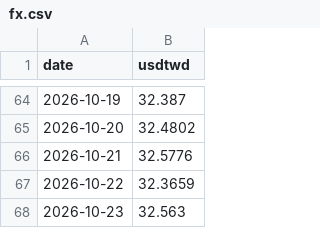
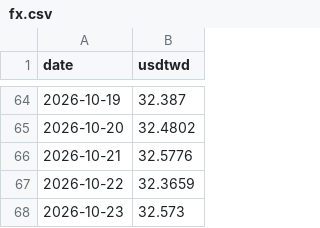
Before and after one commit to gelu27/Stock-lab, a CSV file: data/fx.csv, drawn as a sheet; only a part is shown, gaps mark what is left out.

```diff
--- a/data/fx.csv
+++ b/data/fx.csv
@@ -67,2 +67,2 @@ date,usdtwd
 2026-10-22,32.3659
-2026-10-23,32.563
+2026-10-23,32.573
```
Also changed, not shown: 1 other file.
